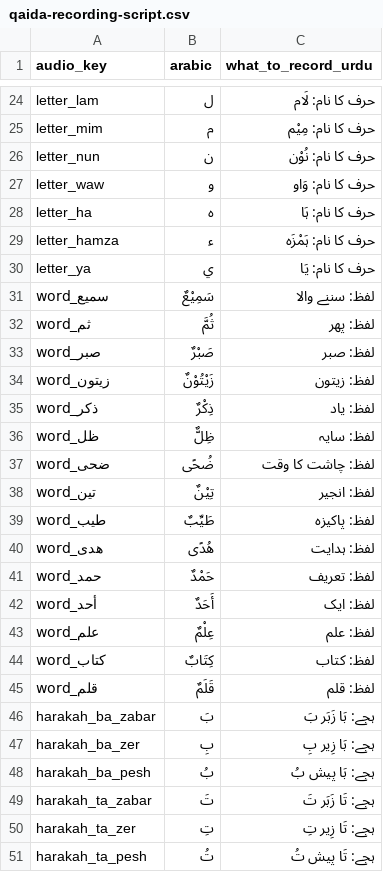
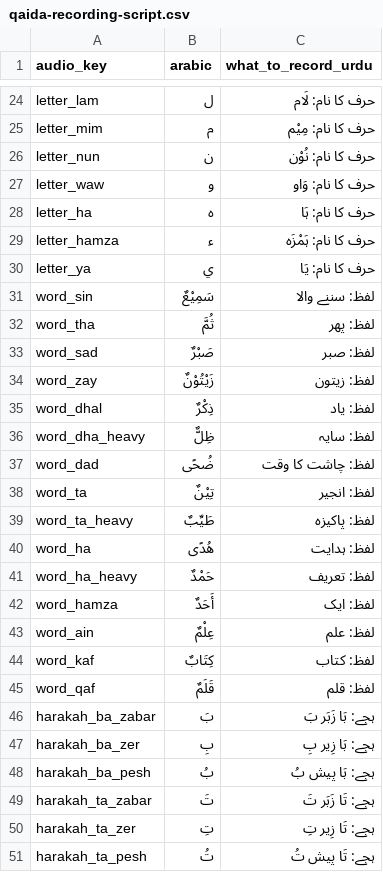
Before and after one commit to Hamid-Iqbal-Khan/noor-bee, a CSV file: docs/qaida-recording-script.csv, drawn as a sheet; only a part is shown, gaps mark what is left out.

```diff
--- a/docs/qaida-recording-script.csv
+++ b/docs/qaida-recording-script.csv
@@ -30,17 +30,17 @@ letter_hamza,ء,حرف کا نام: ہَمْزَہ
 letter_ya,ي,حرف کا نام: یَا
-word_سميع,سَمِيْعٌ,لفظ: سننے والا
-word_ثم,ثُمَّ,لفظ: پھر
-word_صبر,صَبْرٌ,لفظ: صبر
-word_زيتون,زَيْتُوْنٌ,لفظ: زیتون
-word_ذكر,ذِكْرٌ,لفظ: یاد
-word_ظل,ظِلٌّ,لفظ: سایہ
-word_ضحى,ضُحًى,لفظ: چاشت کا وقت
-word_تين,تِيْنٌ,لفظ: انجیر
-word_طيب,طَيِّبٌ,لفظ: پاکیزہ
-word_هدى,هُدًى,لفظ: ہدایت
-word_حمد,حَمْدٌ,لفظ: تعریف
-word_أحد,أَحَدٌ,لفظ: ایک
-word_علم,عِلْمٌ,لفظ: علم
-word_كتاب,كِتَابٌ,لفظ: کتاب
-word_قلم,قَلَمٌ,لفظ: قلم
+word_sin,سَمِيْعٌ,لفظ: سننے والا
+word_tha,ثُمَّ,لفظ: پھر
+word_sad,صَبْرٌ,لفظ: صبر
+word_zay,زَيْتُوْنٌ,لفظ: زیتون
+word_dhal,ذِكْرٌ,لفظ: یاد
+word_dha_heavy,ظِلٌّ,لفظ: سایہ
+word_dad,ضُحًى,لفظ: چاشت کا وقت
+word_ta,تِيْنٌ,لفظ: انجیر
+word_ta_heavy,طَيِّبٌ,لفظ: پاکیزہ
+word_ha,هُدًى,لفظ: ہدایت
+word_ha_heavy,حَمْدٌ,لفظ: تعریف
+word_hamza,أَحَدٌ,لفظ: ایک
+word_ain,عِلْمٌ,لفظ: علم
+word_kaf,كِتَابٌ,لفظ: کتاب
+word_qaf,قَلَمٌ,لفظ: قلم
 harakah_ba_zabar,بَ,ہجے: بَا زَبَر بَ
```
Also changed, not shown: 3 other files.
